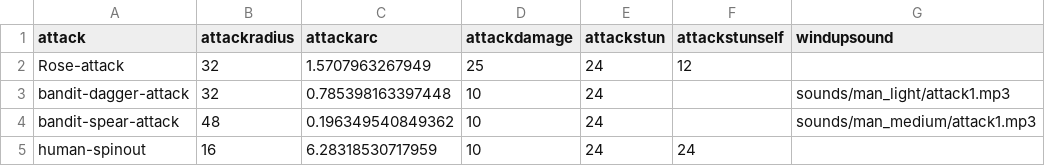
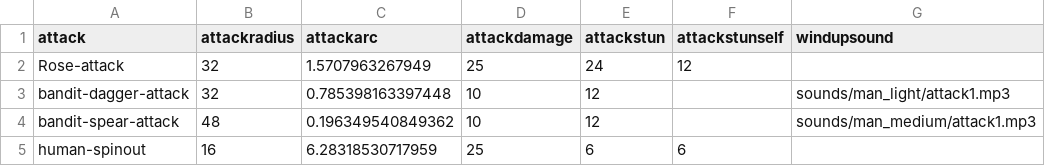
Before and after one commit to IoriBranford/dragontail, a CSV file: data/jam_attacks.csv, drawn as a sheet; only a part is shown; the diff names each change by its address in the sheet, - before the commit and + after, or states it on an @@ line.

Commit message:
Always apply attackstunself to attacker when an attack lands.

```diff
--- a/data/jam_attacks.csv
+++ b/data/jam_attacks.csv
-E3:E4 (attackstun): 24
+E3:E4 (attackstun): 12
-D5 (attackdamage): 10
+D5 (attackdamage): 25
-E5 (attackstun): 24
+E5 (attackstun): 6
-F5 (attackstunself): 24
+F5 (attackstunself): 6
```
Also changed, not shown: 3 other files.
